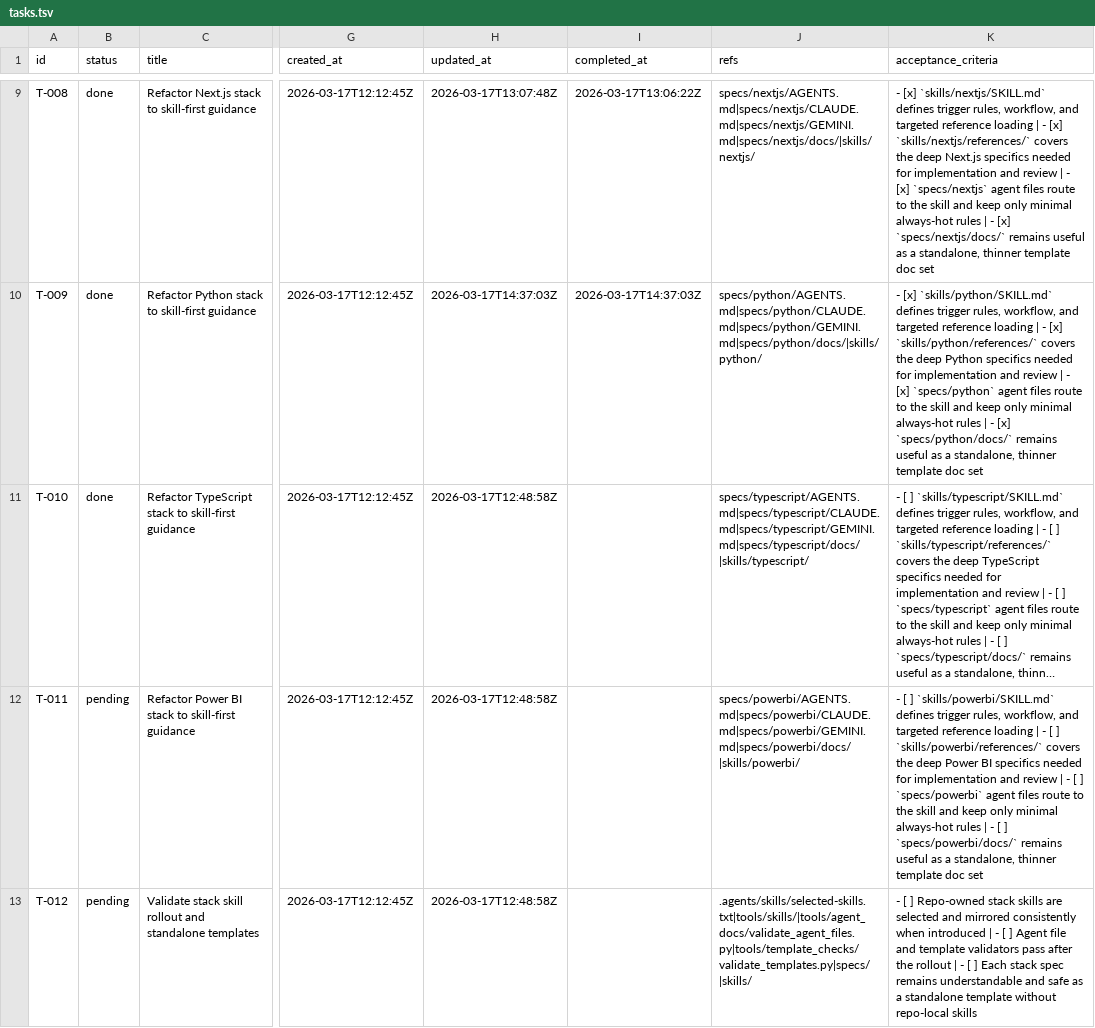
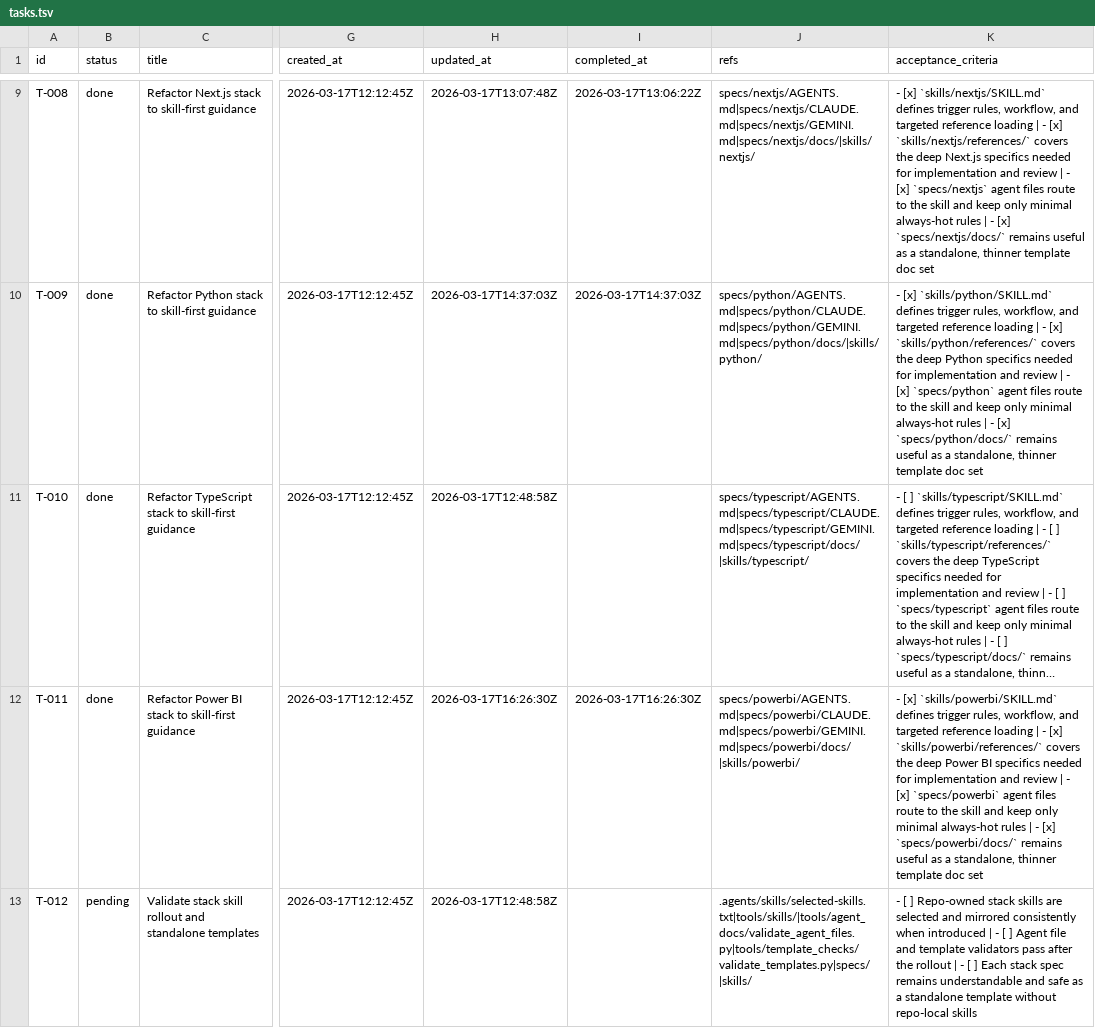
Before and after one commit to mtsanaissi/ai-stacks, a TSV file: tasks/tasks.tsv, drawn as a sheet; only a part is shown, gaps mark what is left out; long unchanged cells end in …; the diff names each change by its address in the sheet, - before the commit and + after, or states it on an @@ line.

```diff
--- a/tasks/tasks.tsv
+++ b/tasks/tasks.tsv
-B12 (status): pending
+B12 (status): done
-H12 (updated_at): 2026-03-17T12:48:58Z
+H12 (updated_at): 2026-03-17T16:26:30Z
-I12 (completed_at): (empty)
+I12 (completed_at): 2026-03-17T16:26:30Z
-K12 (acceptance_criteria): - [ ] `skills/powerbi/SKILL.md` defines trigger rules, workflow, and targeted reference loading | - [ ] `skills/powerbi/references/` covers the deep Power BI specifics needed for implementation and review | - [ ] `specs/powerbi` agent files route to the skill and keep only minimal always-hot rules | - [ ] `specs/powerbi/docs/` remains…
+K12 (acceptance_criteria): - [x] `skills/powerbi/SKILL.md` defines trigger rules, workflow, and targeted reference loading | - [x] `skills/powerbi/references/` covers the deep Power BI specifics needed for implementation and review | - [x] `specs/powerbi` agent files route to the skill and keep only minimal always-hot rules | - [x] `specs/powerbi/docs/` remains…
```
Also changed, not shown: tasks/task_log.tsv, 15 other files.
